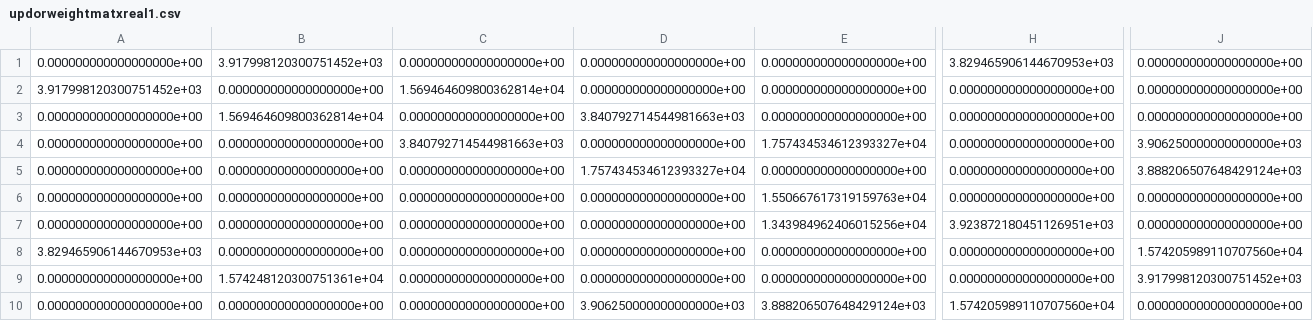
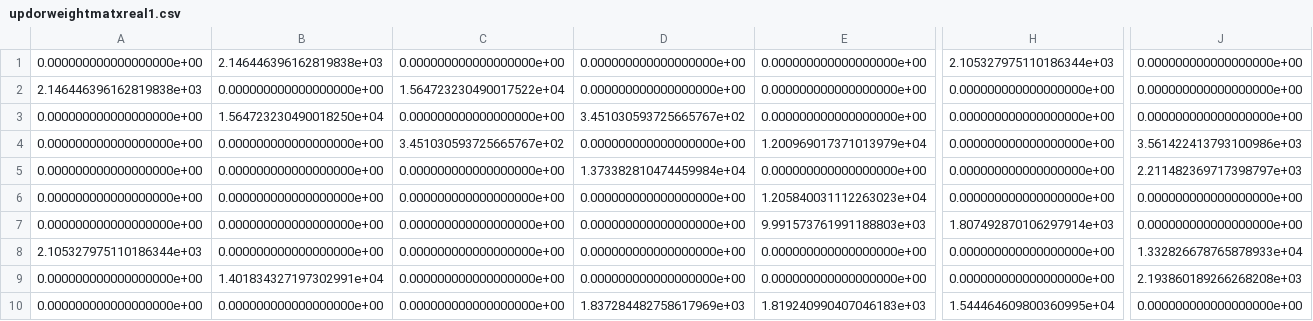
Before and after one commit to karthikdash/PacketLevel_Sim_Hetero, a CSV file: updorweightmatxreal1.csv, drawn as a sheet; only a part is shown, gaps mark what is left out; the diff covers the shown part only; the diff names each change by its address in the sheet, - before the commit and + after, or states it on an @@ line.

```diff
--- a/updorweightmatxreal1.csv
+++ b/updorweightmatxreal1.csv
-B1: 3.917998120300751452e+03
+B1: 2.146446396162819838e+03
-H1: 3.829465906144670953e+03
+H1: 2.105327975110186344e+03
-A2: 3.917998120300751452e+03
+A2: 2.146446396162819838e+03
-C2: 1.569464609800362814e+04
+C2: 1.564723230490017522e+04
-B3: 1.569464609800362814e+04
+B3: 1.564723230490018250e+04
-D3: 3.840792714544981663e+03
+D3: 3.451030593725665767e+02
-C4: 3.840792714544981663e+03
+C4: 3.451030593725665767e+02
-E4: 1.757434534612393327e+04
+E4: 1.200969017371013979e+04
-J4: 3.906250000000000000e+03
+J4: 3.561422413793100986e+03
-D5: 1.757434534612393327e+04
+D5: 1.373382810474459984e+04
-J5: 3.888206507648429124e+03
+J5: 2.211482369717398797e+03
-E6: 1.550667617319159763e+04
+E6: 1.205840031112263023e+04
-E7: 1.343984962406015256e+04
+E7: 9.991573761991188803e+03
-H7: 3.923872180451126951e+03
+H7: 1.807492870106297914e+03
-A8: 3.829465906144670953e+03
+A8: 2.105327975110186344e+03
-J8: 1.574205989110707560e+04
+J8: 1.332826678765878933e+04
-B9: 1.574248120300751361e+04
+B9: 1.401834327197302991e+04
-J9: 3.917998120300751452e+03
+J9: 2.193860189266268208e+03
-D10: 3.906250000000000000e+03
+D10: 1.837284482758617969e+03
-E10: 3.888206507648429124e+03
+E10: 1.819240990407046183e+03
-H10: 1.574205989110707560e+04
+H10: 1.544464609800360995e+04
```
Also changed, not shown: 4 edited cells elsewhere in this file, updweightmatx.csv, 4 other files.
